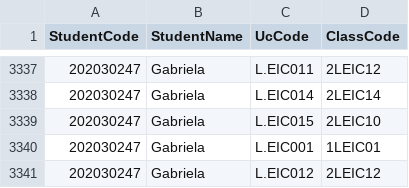
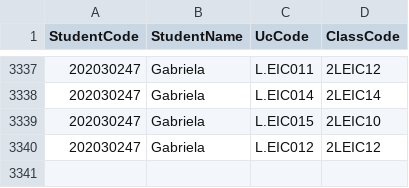
Before and after one commit to peucastro/aed_project, a CSV file: data/students_classes.csv, drawn as a sheet; only a part is shown, gaps mark what is left out.

```diff
--- a/data/students_classes.csv
+++ b/data/students_classes.csv
@@ -3339,3 +3339,2 @@
 202030247,Gabriela,L.EIC015,2LEIC10
-202030247,Gabriela,L.EIC001,1LEIC01
 202030247,Gabriela,L.EIC012,2LEIC12
```
Also changed, not shown: requests_log.csv, 2 other files.
